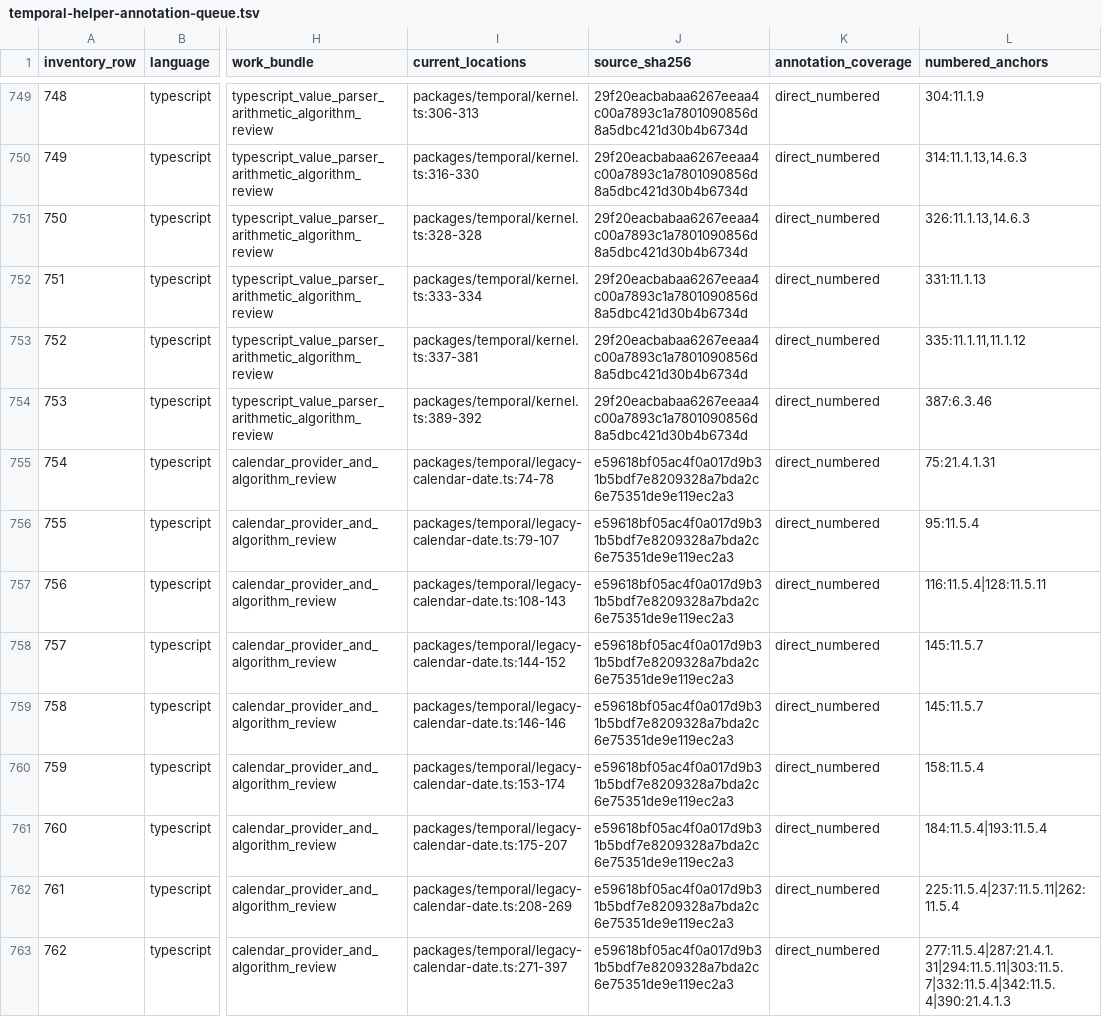
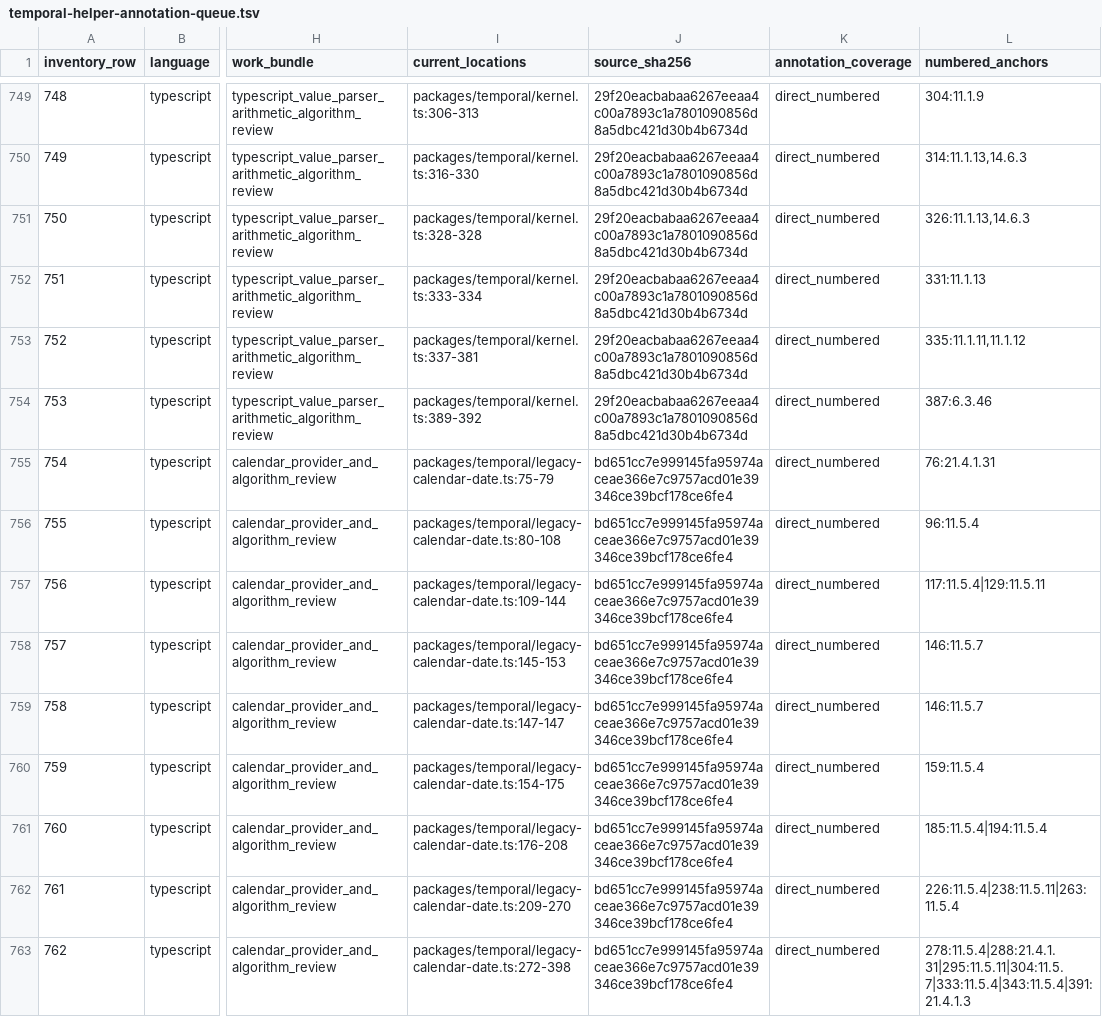
Before and after one commit to formatjs/formatjs, a TSV file: knowledge-base/audits/temporal-helper-annotation-queue.tsv, drawn as a sheet; only a part is shown, gaps mark what is left out; the diff covers the shown part only; the diff names each change by its address in the sheet, - before the commit and + after, or states it on an @@ line.

Commit message:
fix(@formatjs/temporal): retain verified numeric month range parts

```diff
--- a/knowledge-base/audits/temporal-helper-annotation-queue.tsv
+++ b/knowledge-base/audits/temporal-helper-annotation-queue.tsv
-I755 (current_locations): packages/temporal/legacy-calendar-date.ts:74-78
+I755 (current_locations): packages/temporal/legacy-calendar-date.ts:75-79
-J755:J763 (source_sha256): e59618bf05ac4f0a017d9b31b5bdf7e8209328a7bda2c6e75351de9e119ec2a3
+J755:J763 (source_sha256): bd651cc7e999145fa95974aceae366e7c9757acd01e39346ce39bcf178ce6fe4
-L755 (numbered_anchors): 75:21.4.1.31
+L755 (numbered_anchors): 76:21.4.1.31
-I756 (current_locations): packages/temporal/legacy-calendar-date.ts:79-107
+I756 (current_locations): packages/temporal/legacy-calendar-date.ts:80-108
-L756 (numbered_anchors): 95:11.5.4
+L756 (numbered_anchors): 96:11.5.4
-I757 (current_locations): packages/temporal/legacy-calendar-date.ts:108-143
+I757 (current_locations): packages/temporal/legacy-calendar-date.ts:109-144
-L757 (numbered_anchors): 116:11.5.4|128:11.5.11
+L757 (numbered_anchors): 117:11.5.4|129:11.5.11
-I758 (current_locations): packages/temporal/legacy-calendar-date.ts:144-152
+I758 (current_locations): packages/temporal/legacy-calendar-date.ts:145-153
-L758:L759 (numbered_anchors): 145:11.5.7
+L758:L759 (numbered_anchors): 146:11.5.7
-I759 (current_locations): packages/temporal/legacy-calendar-date.ts:146-146
+I759 (current_locations): packages/temporal/legacy-calendar-date.ts:147-147
-I760 (current_locations): packages/temporal/legacy-calendar-date.ts:153-174
+I760 (current_locations): packages/temporal/legacy-calendar-date.ts:154-175
-L760 (numbered_anchors): 158:11.5.4
+L760 (numbered_anchors): 159:11.5.4
-I761 (current_locations): packages/temporal/legacy-calendar-date.ts:175-207
+I761 (current_locations): packages/temporal/legacy-calendar-date.ts:176-208
-L761 (numbered_anchors): 184:11.5.4|193:11.5.4
+L761 (numbered_anchors): 185:11.5.4|194:11.5.4
-I762 (current_locations): packages/temporal/legacy-calendar-date.ts:208-269
+I762 (current_locations): packages/temporal/legacy-calendar-date.ts:209-270
-L762 (numbered_anchors): 225:11.5.4|237:11.5.11|262:11.5.4
+L762 (numbered_anchors): 226:11.5.4|238:11.5.11|263:11.5.4
-I763 (current_locations): packages/temporal/legacy-calendar-date.ts:271-397
+I763 (current_locations): packages/temporal/legacy-calendar-date.ts:272-398
-L763 (numbered_anchors): 277:11.5.4|287:21.4.1.31|294:11.5.11|303:11.5.7|332:11.5.4|342:11.5.4|390:21.4.1.3
+L763 (numbered_anchors): 278:11.5.4|288:21.4.1.31|295:11.5.11|304:11.5.7|333:11.5.4|343:11.5.4|391:21.4.1.3
```
Also changed, not shown: 37 edited cells elsewhere in this file, knowledge-base/audits/temporal-helper-code-spec-map.tsv, 9 other files.
